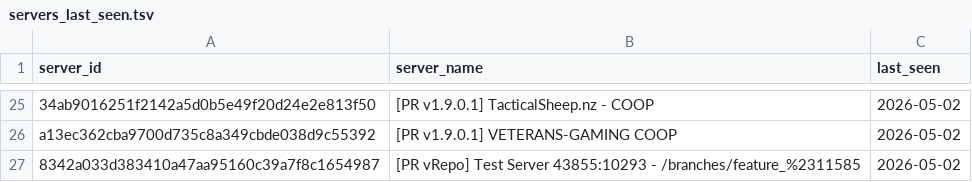
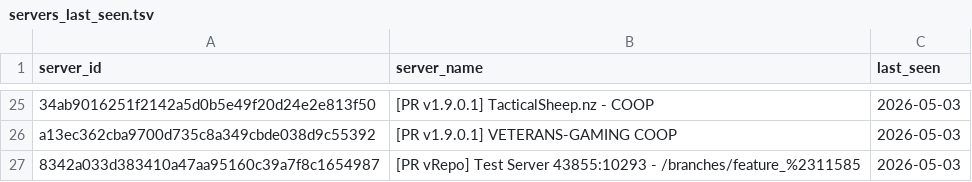
Before and after one commit to SucharMistrz/PRServerTracker, a TSV file: data/servers_last_seen.tsv, drawn as a sheet; only a part is shown, gaps mark what is left out; the diff covers the shown part only; the diff names each change by its address in the sheet, - before the commit and + after, or states it on an @@ line.

```diff
--- a/data/servers_last_seen.tsv
+++ b/data/servers_last_seen.tsv
-C25:C27 (last_seen): 2026-05-02
+C25:C27 (last_seen): 2026-05-03
```
Also changed, not shown: 22 added rows and 22 removed rows elsewhere in this file.
